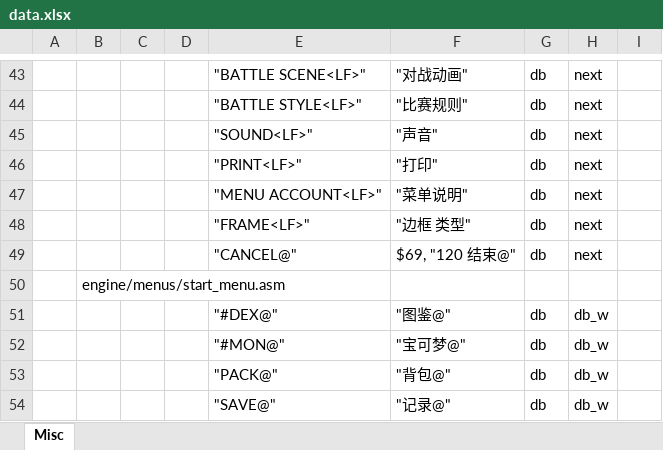
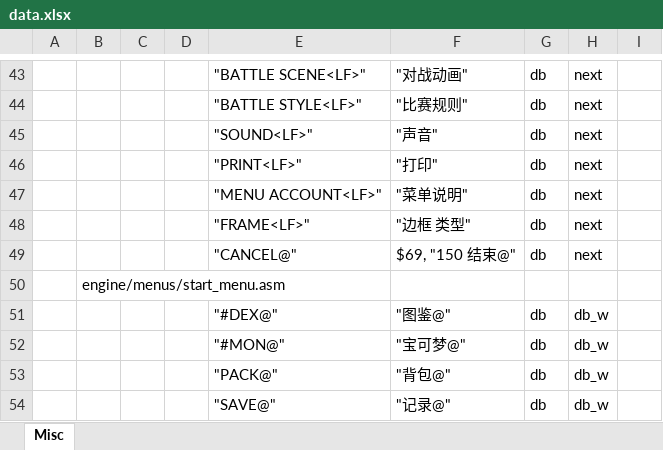
Before and after one commit to TomJinW/pokegoldCHS, an Excel workbook: src/xlsx/data.xlsx, sheet Misc, drawn as a sheet; only a part is shown, gaps mark what is left out; values as stored, in another font and other column widths than the file's, no borders; the diff names each change by its address in the sheet, - before the commit and + after, or states it on an @@ line.

```diff
--- a/src/xlsx/data.xlsx (sheet Misc)
+++ b/src/xlsx/data.xlsx (sheet Misc)
-F49: $69, "120 结束@"
+F49: $69, "150 结束@"
```
Also changed, not shown: 3 other files.
